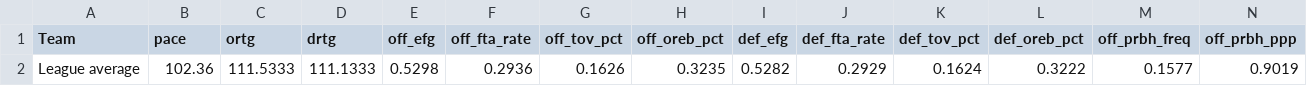
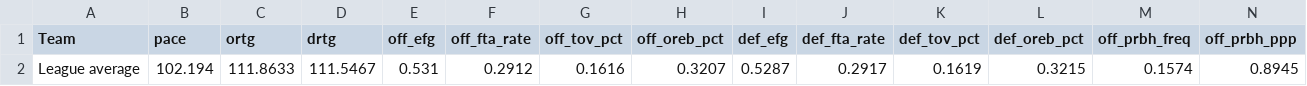
Before and after one commit to sreekeyyunni/nba-ledger-se, a CSV file: data/team_styles_league.csv, drawn as a sheet; only a part is shown; removed rows and columns are numbered as before the commit, all else as after; rows hold the shown columns only; the diff names each change by its address in the sheet, - before the commit and + after, or states it on an @@ line.

```diff
--- a/data/team_styles_league.csv
+++ b/data/team_styles_league.csv
-row 2: League average | 102.36 | 111.5333 | 111.1333 | 0.5298 | 0.2936 | 0.1626 | 0.3235 | 0.5282 | 0.2929 | 0.1624 | 0.3222 | 0.1577 | 0.9019
+row 2: League average | 102.194 | 111.8633 | 111.5467 | 0.531 | 0.2912 | 0.1616 | 0.3207 | 0.5287 | 0.2917 | 0.1619 | 0.3215 | 0.1574 | 0.8945
```
Also changed, not shown: data/contract_value.csv, data/draft_picks.csv, 7 other files.
